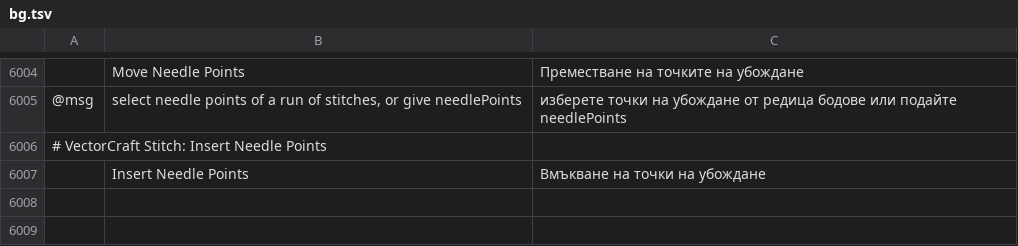
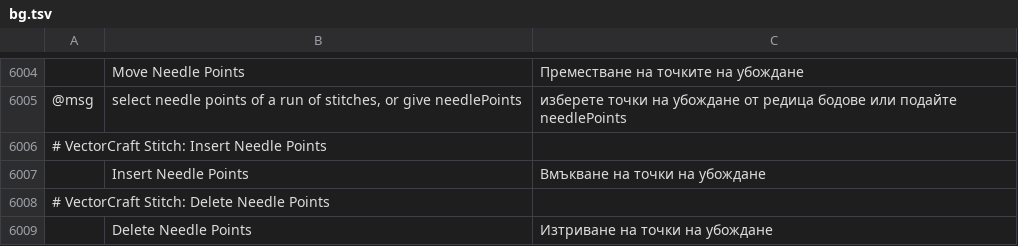
Before and after one commit to przbat-public/vectorcraft-stitch, a TSV file: crates/ui-egui/src/i18n/bg.tsv, drawn as a sheet; only a part is shown, gaps mark what is left out; the diff names each change by its address in the sheet, - before the commit and + after, or states it on an @@ line.

```diff
--- a/crates/ui-egui/src/i18n/bg.tsv
+++ b/crates/ui-egui/src/i18n/bg.tsv
+row 6008: # VectorCraft Stitch: Delete Needle Points
+row 6009:  | Delete Needle Points | Изтриване на точки на убождане
```
Also changed, not shown: crates/ui-egui/src/i18n/el.tsv, crates/ui-egui/src/i18n/fr.tsv, 29 other files.
